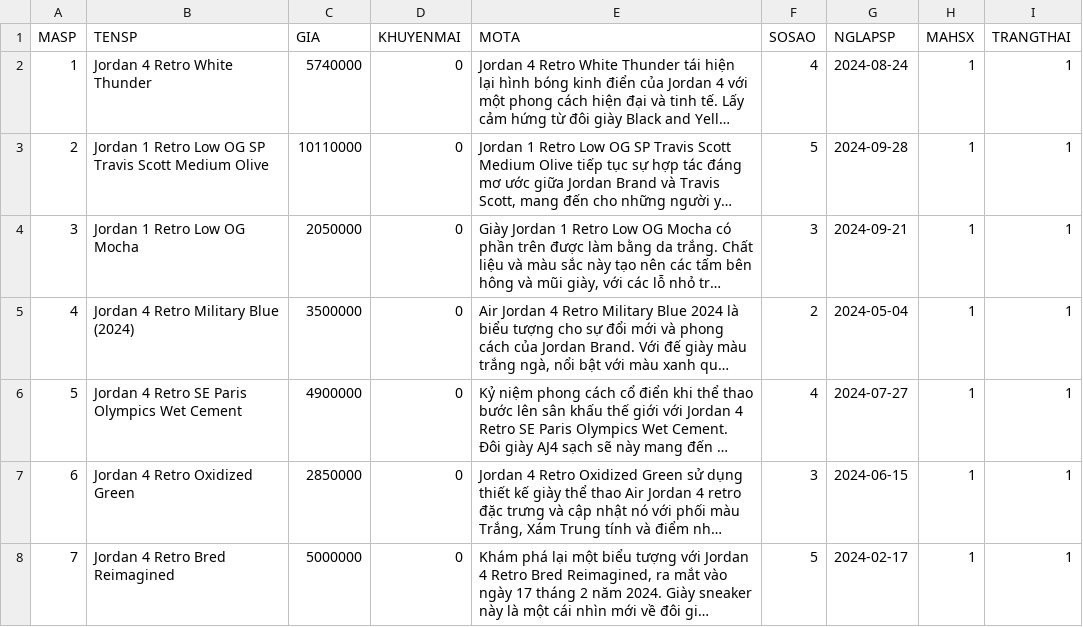
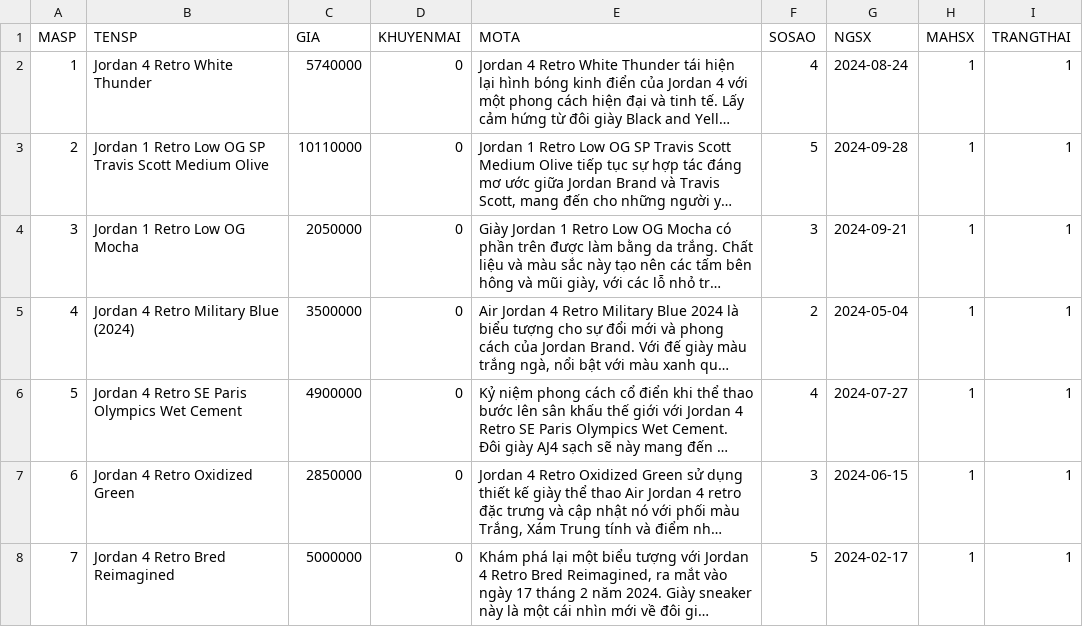
Before and after one commit to KhoaTr197/kickz, a CSV file: db/SANPHAM.csv, drawn as a sheet; only a part is shown; long unchanged cells end in …; the diff names each change by its address in the sheet, - before the commit and + after, or states it on an @@ line.

Commit message:
Thay đổi SANPHAM.NGLAPSP -> NGSX cho db, data file

```diff
--- a/db/SANPHAM.csv
+++ b/db/SANPHAM.csv
-G1: NGLAPSP
+G1: NGSX
```
Also changed, not shown: 1 other file.
